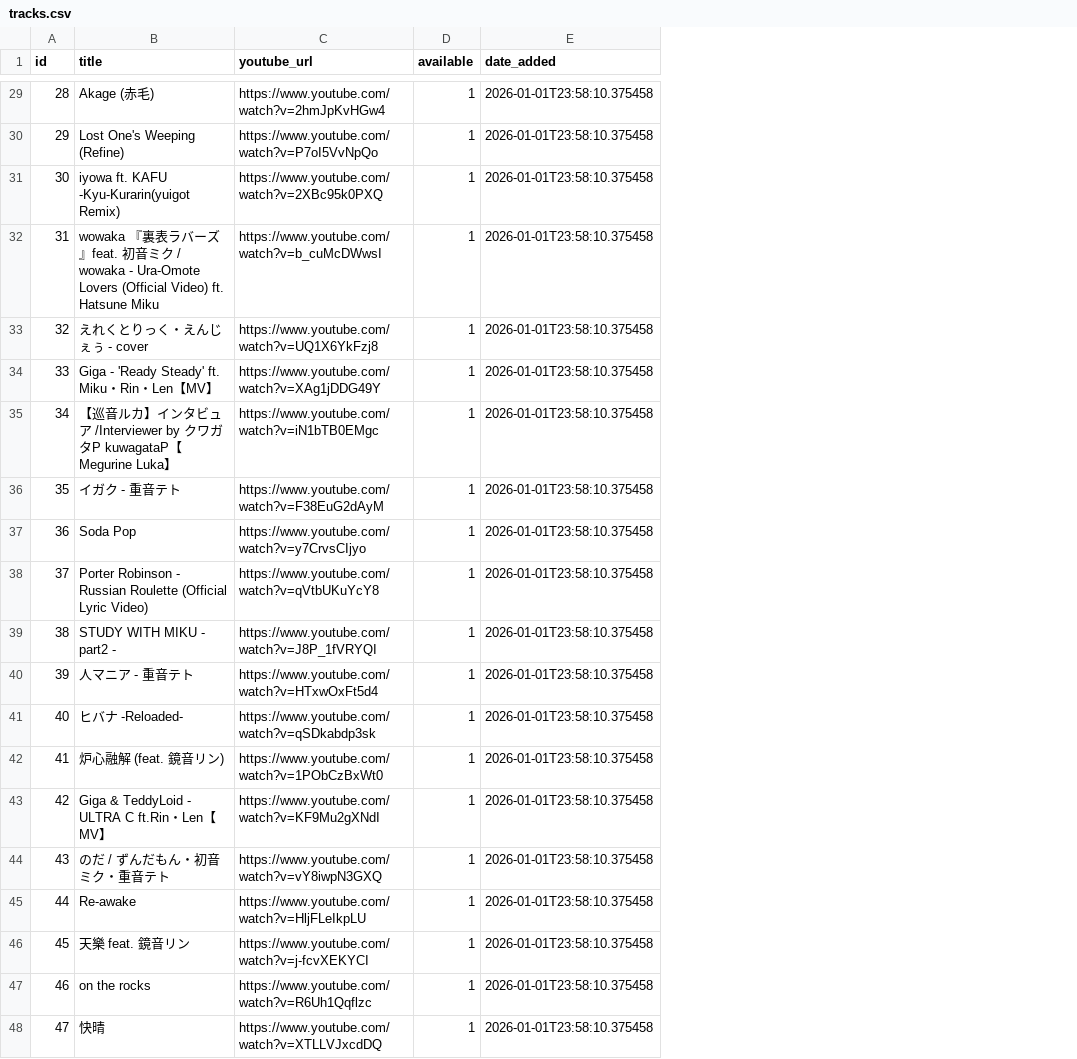
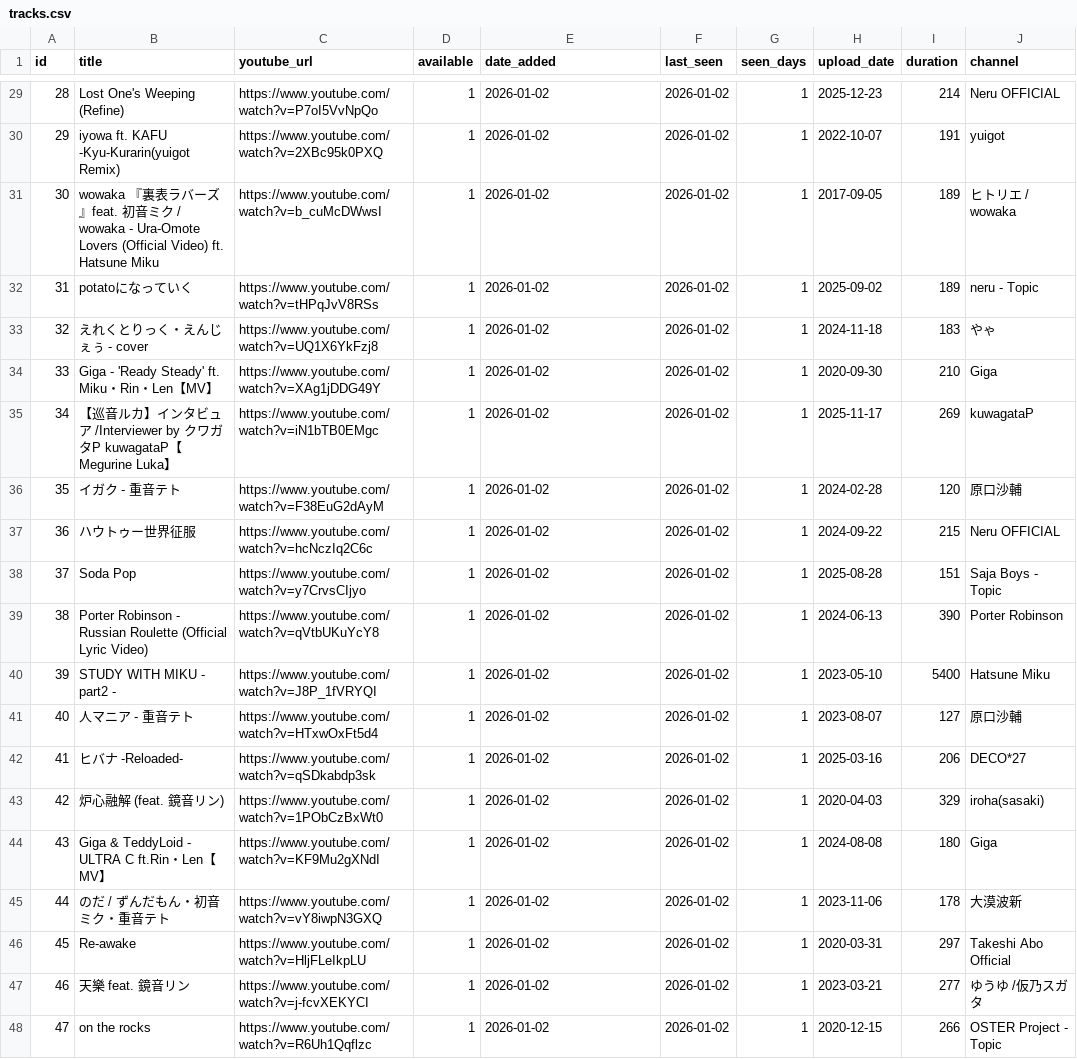
Before and after one commit to mstanley-yo/yt-music-warehouse, a CSV file: tracks.csv, drawn as a sheet; only a part is shown, gaps mark what is left out; the diff covers the shown part only; the diff names each change by its address in the sheet, - before the commit and + after, or states it on an @@ line.

```diff
--- a/tracks.csv
+++ b/tracks.csv
+column F (last_seen), rows 29-48: all 2026-01-02
+column G (seen_days), rows 29-48: all 1
+column H (upload_date), rows 29-48: 2025-12-23 | 2022-10-07 | 2017-09-05 | 2025-09-02 | 2024-11-18 | 2020-09-30 | 2025-11-17 | 2024-02-28 | 2024-09-22 | 2025-08-28 | 2024-06-13 | 2023-05-10 | 2023-08-07 | 2025-03-16 | 2020-04-03 | 2024-08-08 | 2023-11-06 | 2020-03-31 | 2023-03-21 | 2020-12-15
+column I (duration), rows 29-48: 214 | 191 | 189 | 189 | 183 | 210 | 269 | 120 | 215 | 151 | 390 | 5400 | 127 | 206 | 329 | 180 | 178 | 297 | 277 | 266
+column J (channel), rows 29-48: Neru OFFICIAL | yuigot | ヒトリエ / wowaka | neru - Topic | やゃ | Giga | kuwagataP | 原口沙輔 | Neru OFFICIAL | Saja Boys - Topic | Porter Robinson | Hatsune Miku | 原口沙輔 | DECO*27 | iroha(sasaki) | Giga | 大漠波新 | Takeshi Abo Official | ゆうゆ /仮乃スガタ | OSTER Project - Topic
-B29 (title): Akage (赤毛)
+B29 (title): Lost One's Weeping (Refine)
-C29 (youtube_url): https://www.youtube.com/watch?v=2hmJpKvHGw4
+C29 (youtube_url): https://www.youtube.com/watch?v=P7oI5VvNpQo
-E29:E48 (date_added): 2026-01-01T23:58:10.375458
+E29:E48 (date_added): 2026-01-02
-B30 (title): Lost One's Weeping (Refine)
+B30 (title): iyowa ft. KAFU -Kyu-Kurarin(yuigot Remix)
-C30 (youtube_url): https://www.youtube.com/watch?v=P7oI5VvNpQo
+C30 (youtube_url): https://www.youtube.com/watch?v=2XBc95k0PXQ
-B31 (title): iyowa ft. KAFU -Kyu-Kurarin(yuigot Remix)
+B31 (title): wowaka 『裏表ラバーズ』feat. 初音ミク / wowaka - Ura-Omote Lovers (Official Video) ft. Hatsune Miku
-C31 (youtube_url): https://www.youtube.com/watch?v=2XBc95k0PXQ
+C31 (youtube_url): https://www.youtube.com/watch?v=b_cuMcDWwsI
-B32 (title): wowaka 『裏表ラバーズ』feat. 初音ミク / wowaka - Ura-Omote Lovers (Official Video) ft. Hatsune Miku
+B32 (title): potatoになっていく
-C32 (youtube_url): https://www.youtube.com/watch?v=b_cuMcDWwsI
+C32 (youtube_url): https://www.youtube.com/watch?v=tHPqJvV8RSs
-B37 (title): Soda Pop
+B37 (title): ハウトゥー世界征服
-C37 (youtube_url): https://www.youtube.com/watch?v=y7CrvsCIjyo
+C37 (youtube_url): https://www.youtube.com/watch?v=hcNczIq2C6c
-B38 (title): Porter Robinson - Russian Roulette (Official Lyric Video)
+B38 (title): Soda Pop
-C38 (youtube_url): https://www.youtube.com/watch?v=qVtbUKuYcY8
+C38 (youtube_url): https://www.youtube.com/watch?v=y7CrvsCIjyo
-B39 (title): STUDY WITH MIKU - part2 -
+B39 (title): Porter Robinson - Russian Roulette (Official Lyric Video)
-C39 (youtube_url): https://www.youtube.com/watch?v=J8P_1fVRYQI
+C39 (youtube_url): https://www.youtube.com/watch?v=qVtbUKuYcY8
-B40 (title): 人マニア - 重音テト
+B40 (title): STUDY WITH MIKU - part2 -
-C40 (youtube_url): https://www.youtube.com/watch?v=HTxwOxFt5d4
+C40 (youtube_url): https://www.youtube.com/watch?v=J8P_1fVRYQI
-B41 (title): ヒバナ -Reloaded-
+B41 (title): 人マニア - 重音テト
-C41 (youtube_url): https://www.youtube.com/watch?v=qSDkabdp3sk
+C41 (youtube_url): https://www.youtube.com/watch?v=HTxwOxFt5d4
-B42 (title): 炉心融解 (feat. 鏡音リン)
+B42 (title): ヒバナ -Reloaded-
-C42 (youtube_url): https://www.youtube.com/watch?v=1PObCzBxWt0
+C42 (youtube_url): https://www.youtube.com/watch?v=qSDkabdp3sk
-B43 (title): Giga & TeddyLoid - ULTRA C ft.Rin・Len【MV】
+B43 (title): 炉心融解 (feat. 鏡音リン)
-C43 (youtube_url): https://www.youtube.com/watch?v=KF9Mu2gXNdI
+C43 (youtube_url): https://www.youtube.com/watch?v=1PObCzBxWt0
-B44 (title): のだ / ずんだもん・初音ミク・重音テト
+B44 (title): Giga & TeddyLoid - ULTRA C ft.Rin・Len【MV】
-C44 (youtube_url): https://www.youtube.com/watch?v=vY8iwpN3GXQ
+C44 (youtube_url): https://www.youtube.com/watch?v=KF9Mu2gXNdI
-B45 (title): Re-awake
+B45 (title): のだ / ずんだもん・初音ミク・重音テト
-C45 (youtube_url): https://www.youtube.com/watch?v=HljFLeIkpLU
+C45 (youtube_url): https://www.youtube.com/watch?v=vY8iwpN3GXQ
-B46 (title): 天樂 feat. 鏡音リン
+B46 (title): Re-awake
-C46 (youtube_url): https://www.youtube.com/watch?v=j-fcvXEKYCI
+C46 (youtube_url): https://www.youtube.com/watch?v=HljFLeIkpLU
-B47 (title): on the rocks
+B47 (title): 天樂 feat. 鏡音リン
-C47 (youtube_url): https://www.youtube.com/watch?v=R6Uh1Qqflzc
+C47 (youtube_url): https://www.youtube.com/watch?v=j-fcvXEKYCI
-B48 (title): 快晴
+B48 (title): on the rocks
-C48 (youtube_url): https://www.youtube.com/watch?v=XTLLVJxcdDQ
+C48 (youtube_url): https://www.youtube.com/watch?v=R6Uh1Qqflzc
```
Also changed, not shown: 2 added rows, 3 removed rows and 50 edited cells elsewhere in this file, 3 other files.
